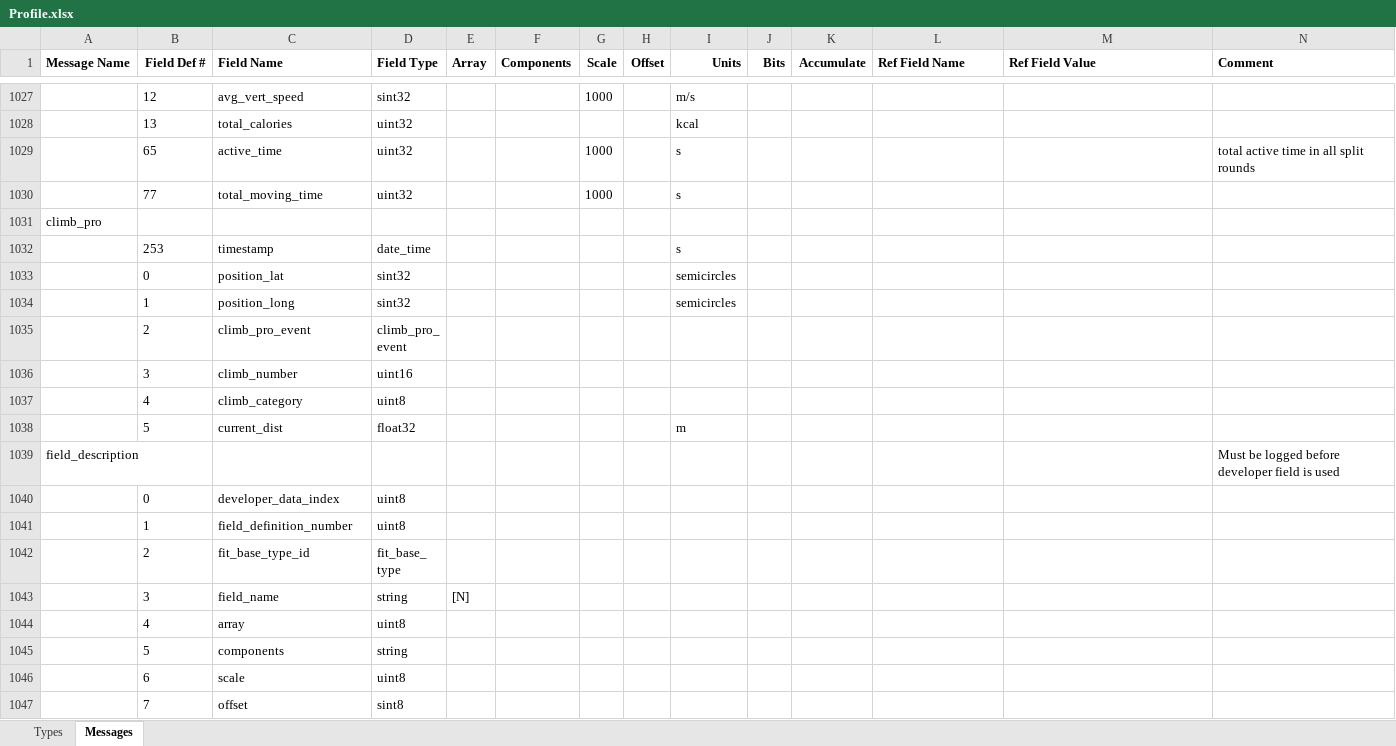
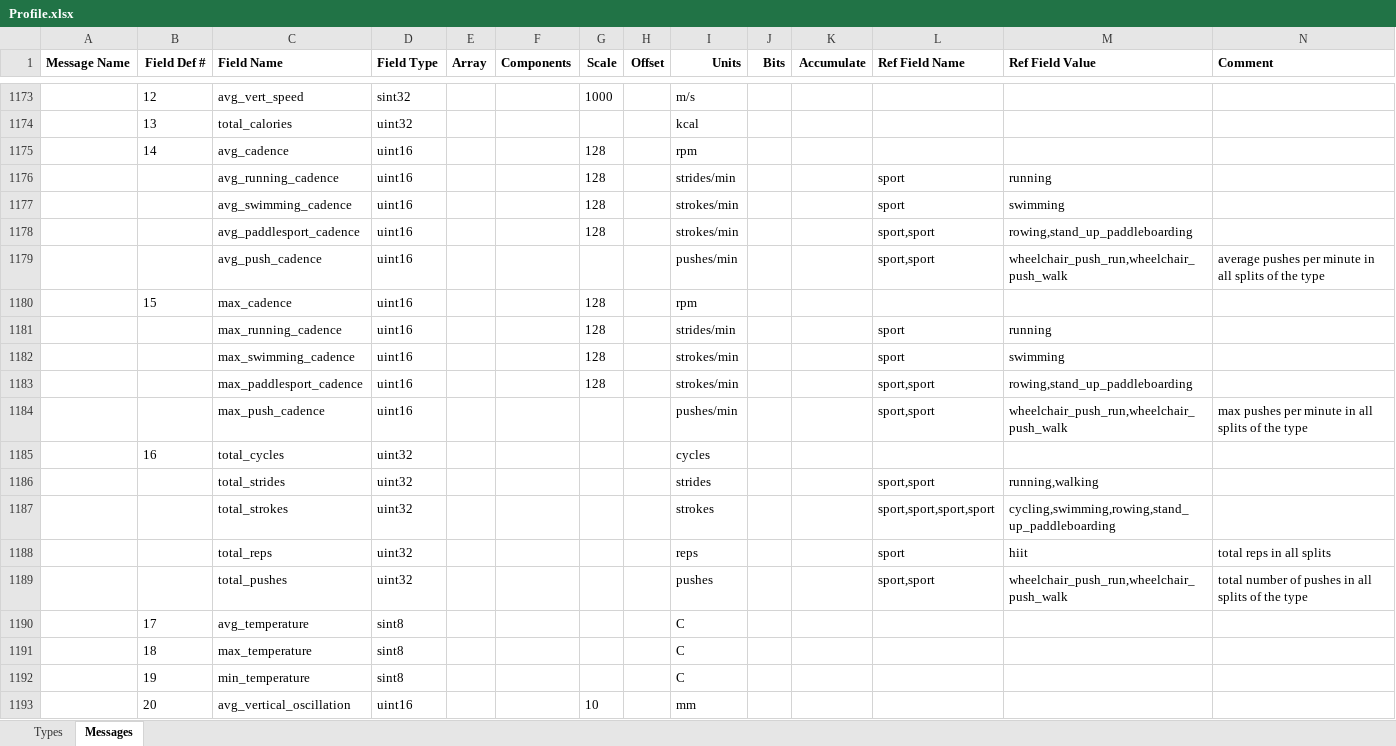
Before and after one commit to BionicCode/bionic-athlete, an Excel workbook: docs/reference/garmin-fit/Profile.xlsx, sheet Messages, drawn as a sheet; only a part is shown, gaps mark what is left out; the shorter side is filled out with more unchanged rows; values as stored, in another font and other column widths than the file's, no borders; rows hold the shown columns only; the diff covers the shown part only; the diff names each change by its address in the sheet, - before the commit and + after, or states it on an @@ line.

```diff
--- a/docs/reference/garmin-fit/Profile.xlsx (sheet Messages)
+++ b/docs/reference/garmin-fit/Profile.xlsx (sheet Messages)
+row 1175:  | 14 | avg_cadence | uint16 |  |  | 128 |  | rpm
+row 1176:  |  | avg_running_cadence | uint16 |  |  | 128 |  | strides/min |  |  | sport | running
+row 1177:  |  | avg_swimming_cadence | uint16 |  |  | 128 |  | strokes/min |  |  | sport | swimming
+row 1178:  |  | avg_paddlesport_cadence | uint16 |  |  | 128 |  | strokes/min |  |  | sport,sport | rowing,stand_up_paddleboarding
+row 1179:  |  | avg_push_cadence | uint16 |  |  |  |  | pushes/min |  |  | sport,sport | wheelchair_push_run,wheelchair_push_walk | average pushes per minute in all splits of the type
+row 1180:  | 15 | max_cadence | uint16 |  |  | 128 |  | rpm
+row 1181:  |  | max_running_cadence | uint16 |  |  | 128 |  | strides/min |  |  | sport | running
+row 1182:  |  | max_swimming_cadence | uint16 |  |  | 128 |  | strokes/min |  |  | sport | swimming
+row 1183:  |  | max_paddlesport_cadence | uint16 |  |  | 128 |  | strokes/min |  |  | sport,sport | rowing,stand_up_paddleboarding
+row 1184:  |  | max_push_cadence | uint16 |  |  |  |  | pushes/min |  |  | sport,sport | wheelchair_push_run,wheelchair_push_walk | max pushes per minute in all splits of the type
+row 1185:  | 16 | total_cycles | uint32 |  |  |  |  | cycles
+row 1186:  |  | total_strides | uint32 |  |  |  |  | strides |  |  | sport,sport | running,walking
+row 1187:  |  | total_strokes | uint32 |  |  |  |  | strokes |  |  | sport,sport,sport,sport | cycling,swimming,rowing,stand_up_paddleboarding
+row 1188:  |  | total_reps | uint32 |  |  |  |  | reps |  |  | sport | hiit | total reps in all splits
+row 1189:  |  | total_pushes | uint32 |  |  |  |  | pushes |  |  | sport,sport | wheelchair_push_run,wheelchair_push_walk | total number of pushes in all splits of the type
+row 1190:  | 17 | avg_temperature | sint8 |  |  |  |  | C
+row 1191:  | 18 | max_temperature | sint8 |  |  |  |  | C
+row 1192:  | 19 | min_temperature | sint8 |  |  |  |  | C
+row 1193:  | 20 | avg_vertical_oscillation | uint16 |  |  | 10 |  | mm
```
Also changed, not shown: 207 added rows elsewhere in this sheet, sheet Types, 1 other file.
